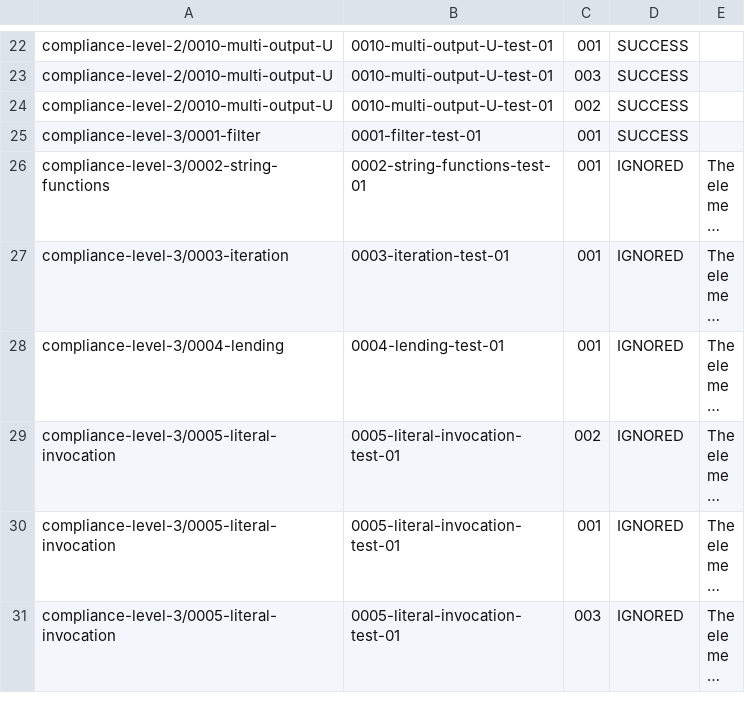
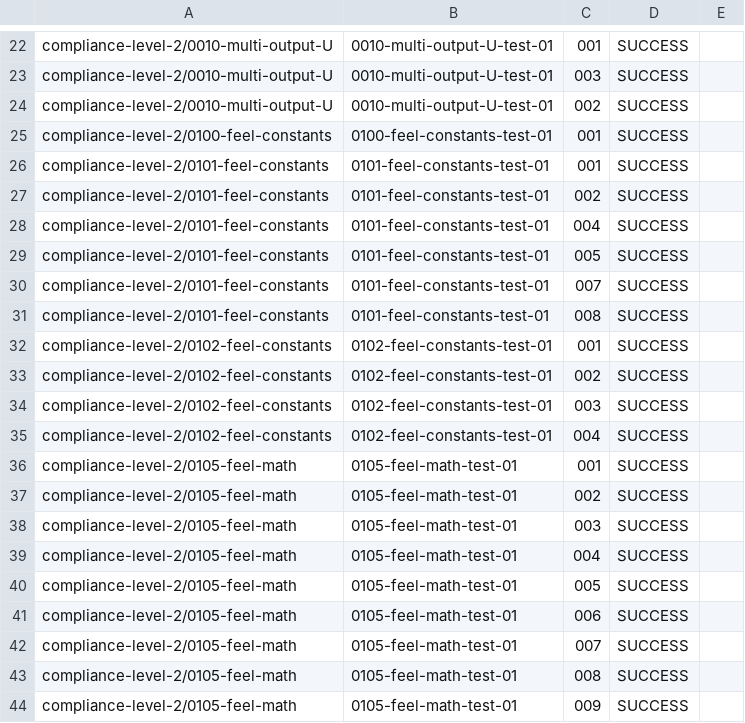
Before and after one commit to dmn-tck/tck, a CSV file: TestResults/Camunda/7.7.0/tck_results.csv, drawn as a sheet; only a part is shown, gaps mark what is left out; the shorter side is filled out with more unchanged rows; long unchanged cells end in …; the diff covers the shown part only; the diff names each change by its address in the sheet, - before the commit and + after, or states it on an @@ line.

Commit message:
Update Camunda results
(cherry picked from commit c236646cee33a7cc9315477a36c33b9986d3ba7e)

```diff
--- a/TestResults/Camunda/7.7.0/tck_results.csv
+++ b/TestResults/Camunda/7.7.0/tck_results.csv
+row 25: compliance-level-2/0100-feel-constants | 0100-feel-constants-test-01 | 001 | SUCCESS
+row 26: compliance-level-2/0101-feel-constants | 0101-feel-constants-test-01 | 001 | SUCCESS
+row 27: compliance-level-2/0101-feel-constants | 0101-feel-constants-test-01 | 002 | SUCCESS
+row 28: compliance-level-2/0101-feel-constants | 0101-feel-constants-test-01 | 004 | SUCCESS
+row 29: compliance-level-2/0101-feel-constants | 0101-feel-constants-test-01 | 005 | SUCCESS
+row 30: compliance-level-2/0101-feel-constants | 0101-feel-constants-test-01 | 007 | SUCCESS
+row 31: compliance-level-2/0101-feel-constants | 0101-feel-constants-test-01 | 008 | SUCCESS
+row 32: compliance-level-2/0102-feel-constants | 0102-feel-constants-test-01 | 001 | SUCCESS
+row 33: compliance-level-2/0102-feel-constants | 0102-feel-constants-test-01 | 002 | SUCCESS
+row 34: compliance-level-2/0102-feel-constants | 0102-feel-constants-test-01 | 003 | SUCCESS
+row 35: compliance-level-2/0102-feel-constants | 0102-feel-constants-test-01 | 004 | SUCCESS
+row 36: compliance-level-2/0105-feel-math | 0105-feel-math-test-01 | 001 | SUCCESS
+row 37: compliance-level-2/0105-feel-math | 0105-feel-math-test-01 | 002 | SUCCESS
+row 38: compliance-level-2/0105-feel-math | 0105-feel-math-test-01 | 003 | SUCCESS
+row 39: compliance-level-2/0105-feel-math | 0105-feel-math-test-01 | 004 | SUCCESS
+row 40: compliance-level-2/0105-feel-math | 0105-feel-math-test-01 | 005 | SUCCESS
+row 41: compliance-level-2/0105-feel-math | 0105-feel-math-test-01 | 006 | SUCCESS
+row 42: compliance-level-2/0105-feel-math | 0105-feel-math-test-01 | 007 | SUCCESS
+row 43: compliance-level-2/0105-feel-math | 0105-feel-math-test-01 | 008 | SUCCESS
+row 44: compliance-level-2/0105-feel-math | 0105-feel-math-test-01 | 009 | SUCCESS
```
Also changed, not shown: 24 added rows elsewhere in this file.
